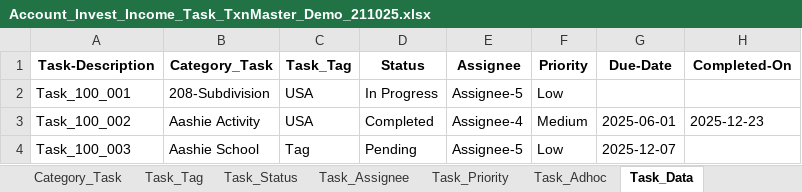
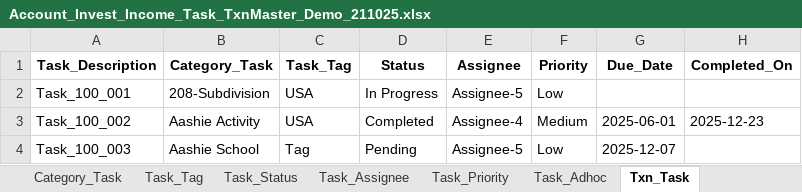
Before and after one commit to 6476487685/ClearView, an Excel workbook: Account_Invest_Income_Task_TxnMaster_Demo_211025.xlsx, sheet Txn_Task, drawn as a sheet; only a part is shown; values as stored, in another font and other column widths than the file's, no borders; the diff names each change by its address in the sheet, - before the commit and + after, or states it on an @@ line.

```diff
--- a/Account_Invest_Income_Task_TxnMaster_Demo_211025.xlsx (sheet Txn_Task)
+++ b/Account_Invest_Income_Task_TxnMaster_Demo_211025.xlsx (sheet Txn_Task)
-sheet tab: Task_Data
+sheet tab: Txn_Task
-A1: Task-Description
+A1: Task_Description
-G1: Due-Date
+G1: Due_Date
-H1: Completed-On
+H1: Completed_On
```
Also changed, not shown: sheet Task_Assignee, sheet Task_Status, other sheet tabs, 8 other files.
